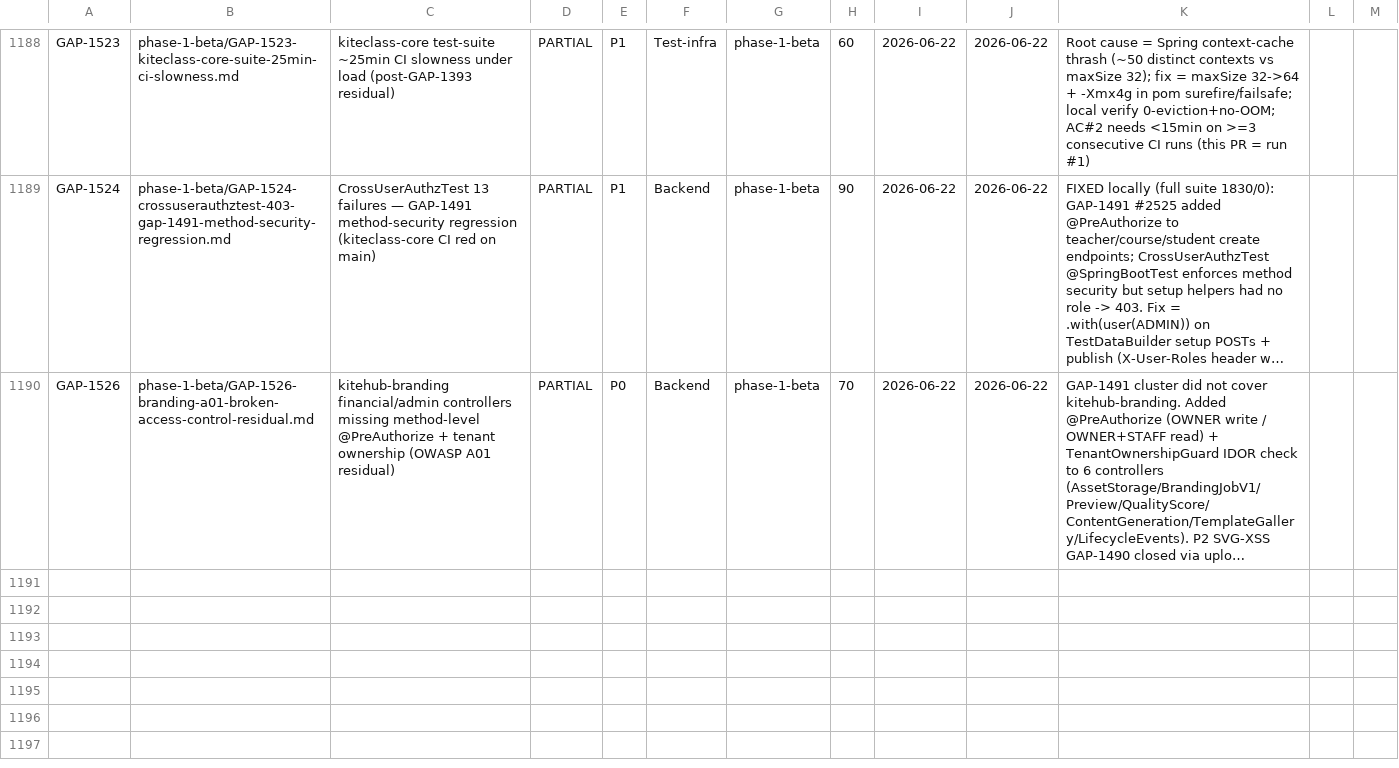
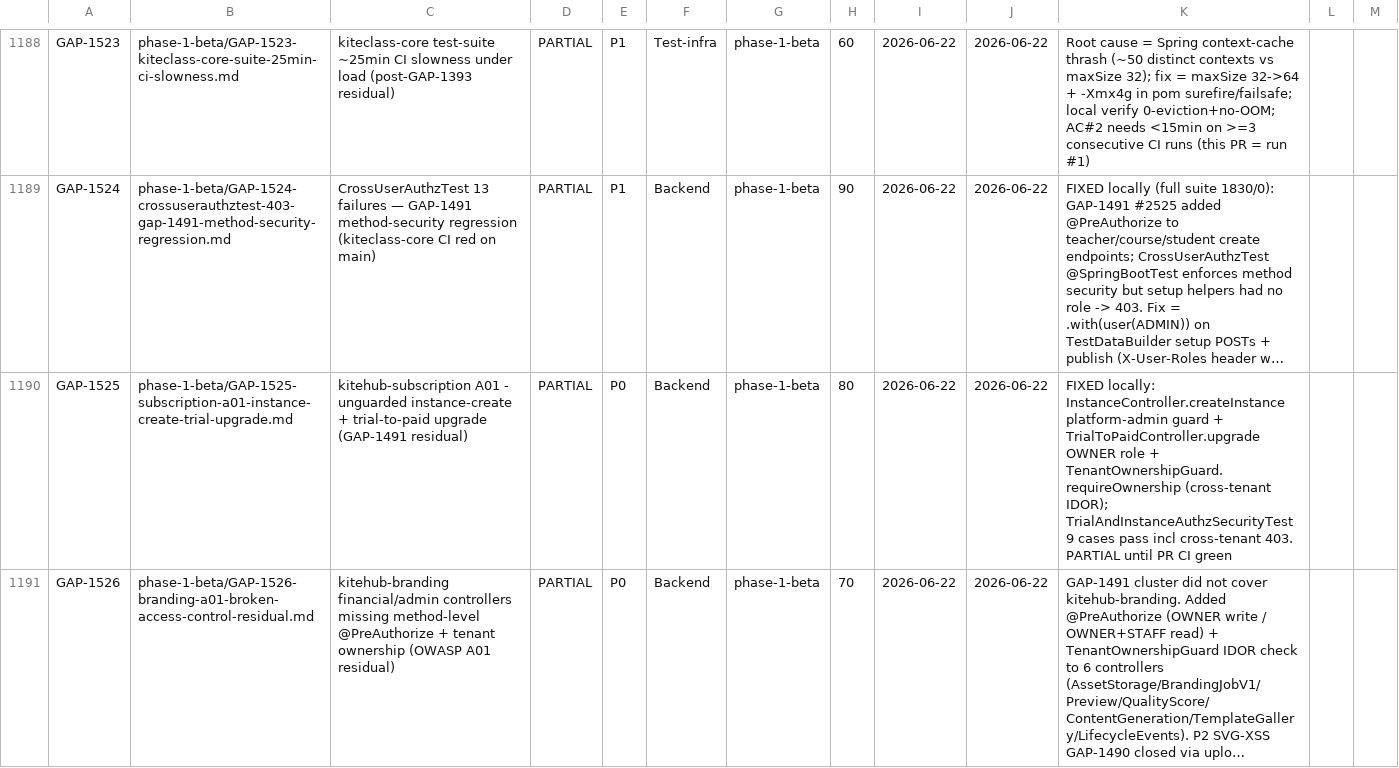
Before and after one commit to VictorAurelius/2026-Kite-Class-Platform, a CSV file: documents/04-quality/gaps/gap-status.csv, drawn as a sheet; only a part is shown, gaps mark what is left out; long unchanged cells end in …; the diff names each change by its address in the sheet, - before the commit and + after, or states it on an @@ line.

Commit message:
fix(security): guard instance-create + trial→paid upgrade — OWASP A01 (GAP-1525) (#2535)
* fix(security): guard instance-create + trial→paid upgrade — OWASP A01 (GAP-1525)

kitehub-subscription residual of the GAP-1491 A01 sweep (which only covered
kiteclass-core). Two endpoints lacked method-level guards while SecurityConfig
has @EnableMethodSecurity (so they were "any authenticated user"):

- InstanceController.createInstance (POST /api/platform/instances): add
  @PreAuthorize(hasAnyRole 'PLATFORM_ADMIN','ADMIN') matching its siblings.
  (POST /register stays public — self-service signup.)
- TrialToPaidController.upgrade (POST .../instances/{id}/upgrade): add
  @PreAuthorize(hasAnyRole 'OWNER','PLATFORM_ADMIN','ADMIN') + X-Tenant-Id header
  + TenantOwnershipGuard.requireOwnership(id, tenantHeader) — an OWNER may upgrade
  only their own instance; platform admins bypass; cross-tenant → 403.

New TrialAndInstanceAuthzSecurityTest (@WebMvcTest + real SecurityConfig): 9
cases pass — STAFF/OWNER→403 + PLATFORM_ADMIN→201 on create; wrong-role→403,
OWNER-own→202, OWNER-cross-tenant→403 (IDOR), admin-bypass→202, anonymous→401.

* test(subscription): authenticate fixture create-instance as PLATFORM_ADMIN (GAP-1525 caller sweep)

InstanceControllerIntegrationTest creates instances in setup/assertions via
POST /api/platform/instances, now PLATFORM_ADMIN-guarded. The OWNER-role IDOR
tests + no-role create tests 403'd at the create. Authenticate each create POST
as platform-admin via .with(user(...).roles(PLATFORM_ADMIN)); ownership still
flows from request.ownerId. Fixes the 8 cascade failures in the Subscription
+ Admin CI jobs (both run this @SpringBootTest).

```diff
--- a/documents/04-quality/gaps/gap-status.csv
+++ b/documents/04-quality/gaps/gap-status.csv
+row 1190: GAP-1525 | phase-1-beta/GAP-1525-subscription-a01-instance-create-trial-upgrade.md | kitehub-subscription A01 - unguarded instance-create + trial-to-paid upgrade (GAP-1491 residual) | PARTIAL | P0 | Backend | phase-1-beta | 80 | 2026-06-22 | 2026-06-22 | FIXED locally: InstanceController.createInstance platform-admin guard + TrialToPaidController.upgrade OWNER role + TenantOwnershipGuard.requireOwnership (cross-tenant IDOR); TrialAndInstanceAuthzSecurityTest 9 cases pass incl cross-tenant 403. PARTIAL until PR CI green
```
Also changed, not shown: 5 other files.
